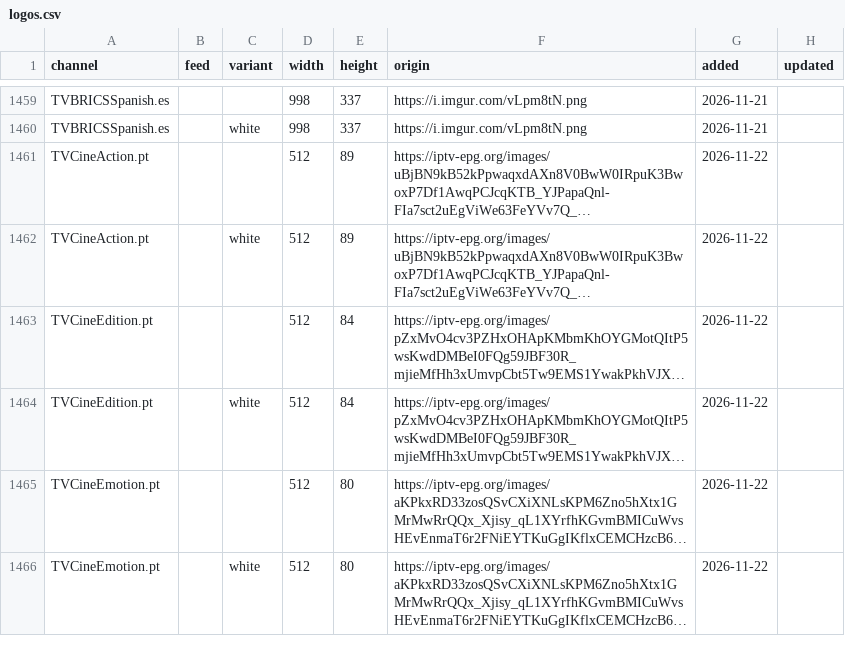
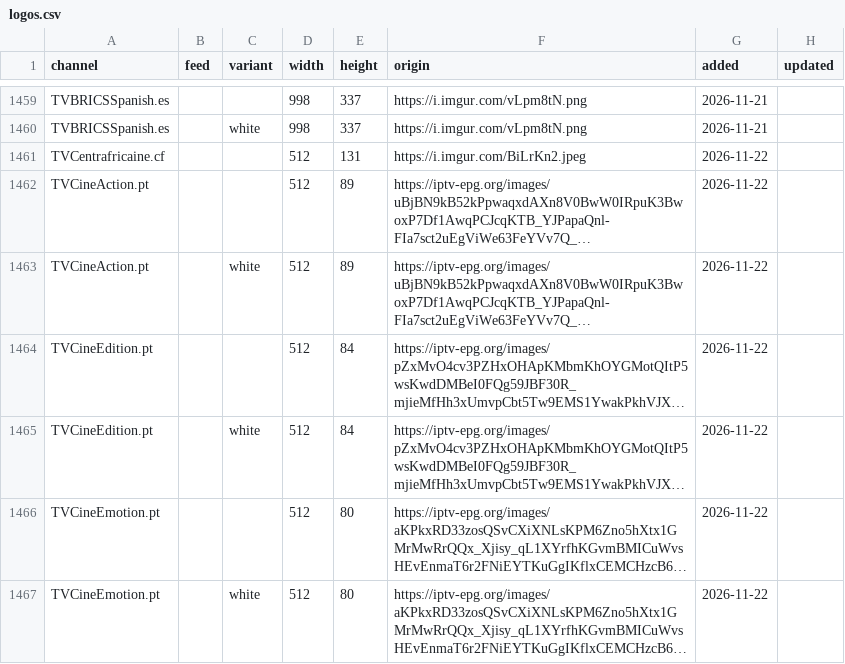
Before and after one commit to worldwide-tv-logos/database, a CSV file: data/logos.csv, drawn as a sheet; only a part is shown, gaps mark what is left out; long unchanged cells end in …; the diff names each change by its address in the sheet, - before the commit and + after, or states it on an @@ line.

```diff
--- a/data/logos.csv
+++ b/data/logos.csv
+row 1461: TVCentrafricaine.cf |  |  | 512 | 131 | https://i.imgur.com/BiLrKn2.jpeg | 2026-11-22
```
Also changed, not shown: 2 other files.
